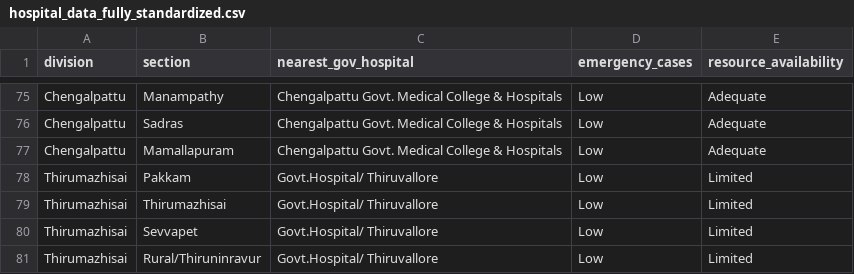
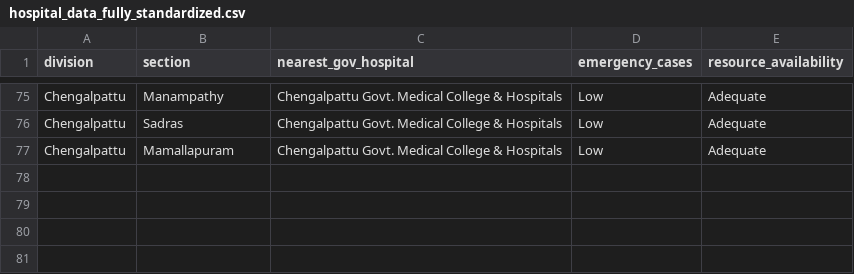
Before and after one commit to ZainaPasha/Referral-System, a CSV file: hospital_data_fully_standardized.csv, drawn as a sheet; only a part is shown, gaps mark what is left out; the diff names each change by its address in the sheet, - before the commit and + after, or states it on an @@ line.

Commit message:
Update hospital_data_fully_standardized.csv

```diff
--- a/hospital_data_fully_standardized.csv
+++ b/hospital_data_fully_standardized.csv
-row 78: Thirumazhisai | Pakkam | Govt.Hospital/ Thiruvallore | Low | Limited
-row 79: Thirumazhisai | Thirumazhisai | Govt.Hospital/ Thiruvallore | Low | Limited
-row 80: Thirumazhisai | Sevvapet | Govt.Hospital/ Thiruvallore | Low | Limited
-row 81: Thirumazhisai | Rural/Thiruninravur | Govt.Hospital/ Thiruvallore | Low | Limited
```
